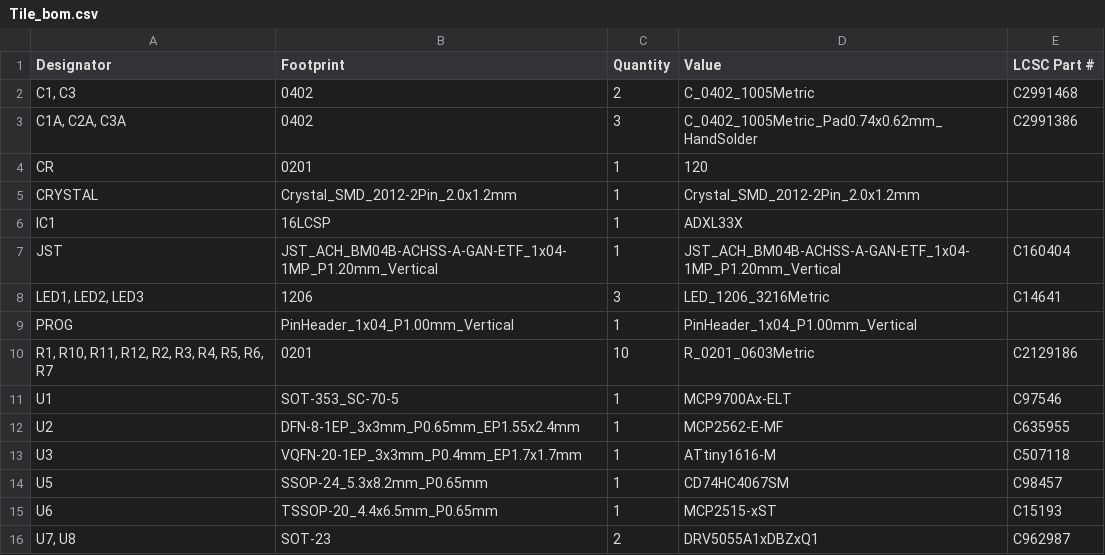
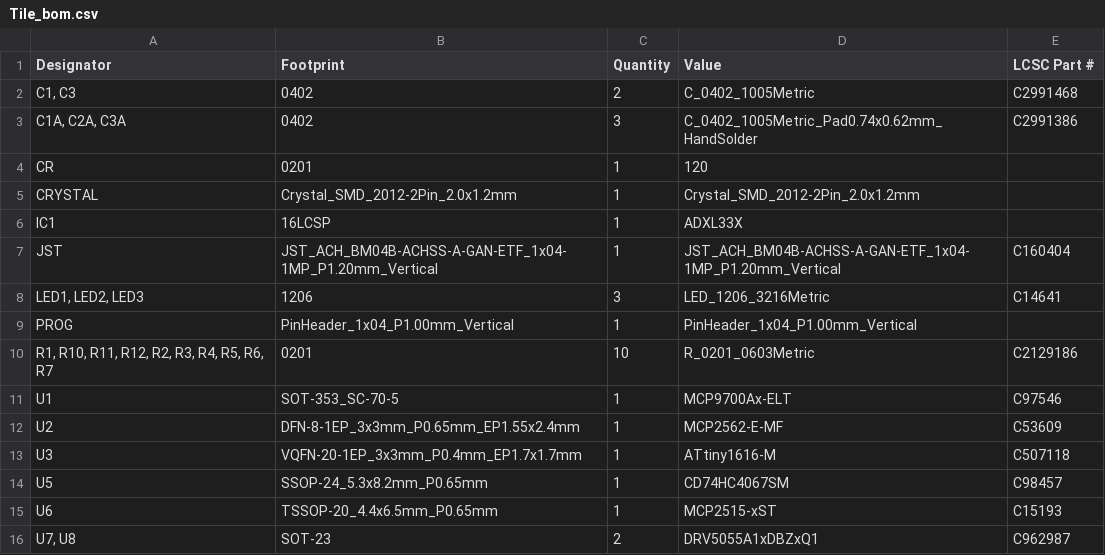
Before and after one commit to shepai/TacSheet, a CSV file: PCB/Sheet/production/Tile_bom.csv, drawn as a sheet.

Commit message:
Update Tile_bom.csv

```diff
--- a/PCB/Sheet/production/Tile_bom.csv
+++ b/PCB/Sheet/production/Tile_bom.csv
@@ -11,3 +11,3 @@ PROG,PinHeader_1x04_P1.00mm_Vertical,1,PinHeader_1x04_P1.00mm_Vertical,
 U1,SOT-353_SC-70-5,1,MCP9700Ax-ELT,C97546
-U2,DFN-8-1EP_3x3mm_P0.65mm_EP1.55x2.4mm,1,MCP2562-E-MF,C635955
+U2,DFN-8-1EP_3x3mm_P0.65mm_EP1.55x2.4mm,1,MCP2562-E-MF,C53609
 U3,VQFN-20-1EP_3x3mm_P0.4mm_EP1.7x1.7mm,1,ATtiny1616-M,C507118
```
